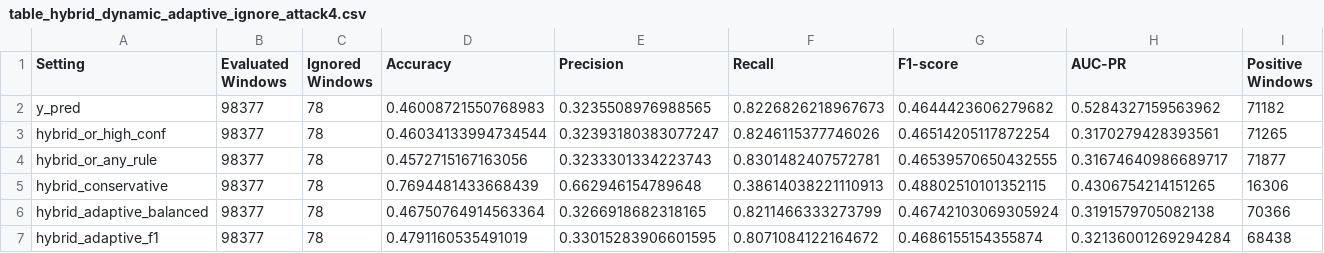
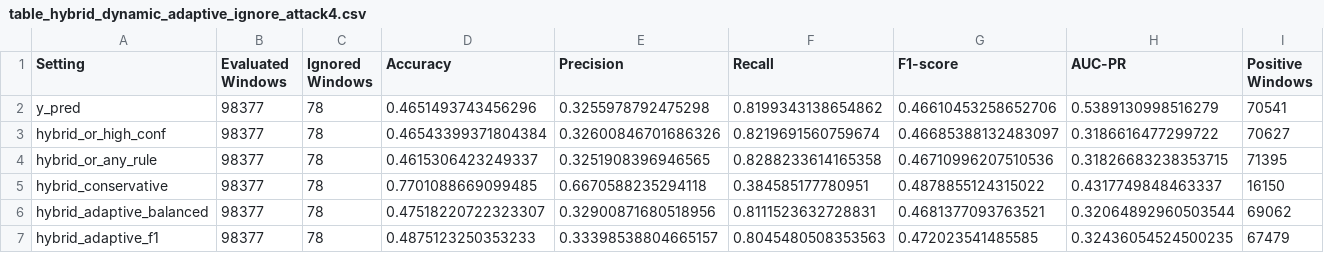
Before and after one commit to Ellie0377/TACC, a CSV file: results/table_hybrid_dynamic_adaptive_ignore_attack4.csv, drawn as a sheet.

```diff
--- a/results/table_hybrid_dynamic_adaptive_ignore_attack4.csv
+++ b/results/table_hybrid_dynamic_adaptive_ignore_attack4.csv
@@ -1,7 +1,7 @@
 Setting,Evaluated Windows,Ignored Windows,Accuracy,Precision,Recall,F1-score,AUC-PR,Positive Windows
-y_pred,98377,78,0.46008721550768983,0.3235508976988565,0.8226826218967673,0.4644423606279682,0.5284327159563962,71182
-hybrid_or_high_conf,98377,78,0.46034133994734544,0.32393180383077247,0.8246115377746026,0.46514205117872254,0.3170279428393561,71265
-hybrid_or_any_rule,98377,78,0.4572715167163056,0.3233301334223743,0.8301482407572781,0.46539570650432555,0.31674640986689717,71877
-hybrid_conservative,98377,78,0.7694481433668439,0.662946154789648,0.38614038221110913,0.48802510101352115,0.4306754214151265,16306
-hybrid_adaptive_balanced,98377,78,0.46750764914563364,0.3266918682318165,0.8211466333273799,0.46742103069305924,0.3191579705082138,70366
-hybrid_adaptive_f1,98377,78,0.4791160535491019,0.33015283906601595,0.8071084122164672,0.4686155154355874,0.32136001269294284,68438
+y_pred,98377,78,0.4651493743456296,0.3255978792475298,0.8199343138654862,0.46610453258652706,0.5389130998516279,70541
+hybrid_or_high_conf,98377,78,0.46543399371804384,0.32600846701686326,0.8219691560759674,0.46685388132483097,0.3186616477299722,70627
+hybrid_or_any_rule,98377,78,0.4615306423249337,0.3251908396946565,0.8288233614165358,0.46710996207510536,0.31826683238353715,71395
+hybrid_conservative,98377,78,0.7701088669099485,0.6670588235294118,0.384585177780951,0.4878855124315022,0.4317749848463337,16150
+hybrid_adaptive_balanced,98377,78,0.47518220722323307,0.32900871680518956,0.8111523632728831,0.4681377093763521,0.32064892960503544,69062
+hybrid_adaptive_f1,98377,78,0.4875123250353233,0.33398538804665157,0.8045480508353563,0.472023541485585,0.32436054524500235,67479
```
Also changed, not shown: results/table2_delay_recovery_evaluation_ignore_attack4.csv, results/table_hybrid_adaptive_search_ignore_attack4.csv, 13 other files.
